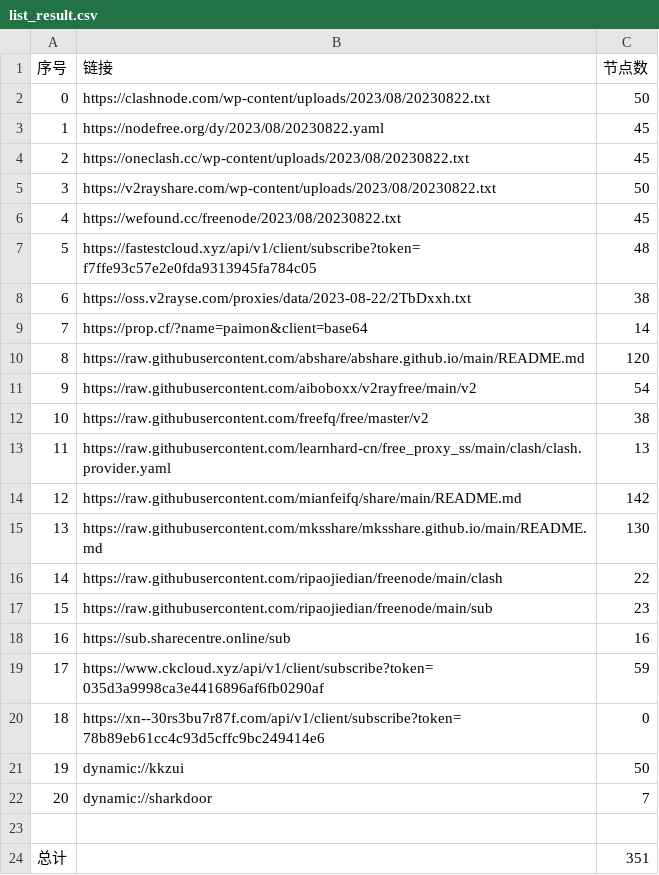
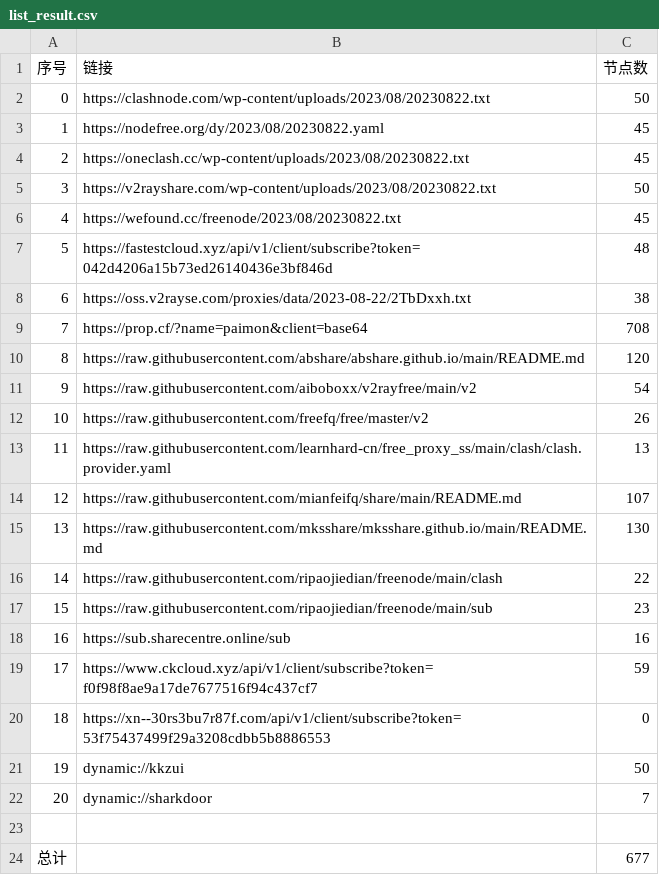
Before and after one commit to yuhanguyue-hub/free, a CSV file: list_result.csv, drawn as a sheet.

```diff
--- a/list_result.csv
+++ b/list_result.csv
@@ -6,10 +6,10 @@
 4,https://wefound.cc/freenode/2023/08/20230822.txt,45
-5,https://fastestcloud.xyz/api/v1/client/subscribe?token=f7ffe93c57e2e0fda9313945fa784c05,48
+5,https://fastestcloud.xyz/api/v1/client/subscribe?token=042d4206a15b73ed26140436e3bf846d,48
 6,https://oss.v2rayse.com/proxies/data/2023-08-22/2TbDxxh.txt,38
-7,https://prop.cf/?name=paimon&client=base64,14
+7,https://prop.cf/?name=paimon&client=base64,708
 8,https://raw.githubusercontent.com/abshare/abshare.github.io/main/README.md,120
 9,https://raw.githubusercontent.com/aiboboxx/v2rayfree/main/v2,54
-10,https://raw.githubusercontent.com/freefq/free/master/v2,38
+10,https://raw.githubusercontent.com/freefq/free/master/v2,26
 11,https://raw.githubusercontent.com/learnhard-cn/free_proxy_ss/main/clash/clash.provider.yaml,13
-12,https://raw.githubusercontent.com/mianfeifq/share/main/README.md,142
+12,https://raw.githubusercontent.com/mianfeifq/share/main/README.md,107
 13,https://raw.githubusercontent.com/mksshare/mksshare.github.io/main/README.md,130
@@ -18,4 +18,4 @@
 16,https://sub.sharecentre.online/sub,16
-17,https://www.ckcloud.xyz/api/v1/client/subscribe?token=035d3a9998ca3e4416896af6fb0290af,59
-18,https://xn--30rs3bu7r87f.com/api/v1/client/subscribe?token=78b89eb61cc4c93d5cffc9bc249414e6,0
+17,https://www.ckcloud.xyz/api/v1/client/subscribe?token=f0f98f8ae9a17de7677516f94c437cf7,59
+18,https://xn--30rs3bu7r87f.com/api/v1/client/subscribe?token=53f75437499f29a3208cdbb5b8886553,0
 19,dynamic://kkzui,50
@@ -23,2 +23,2 @@
 
-总计,,351
+总计,,677
```
Also changed, not shown: 13 other files.
